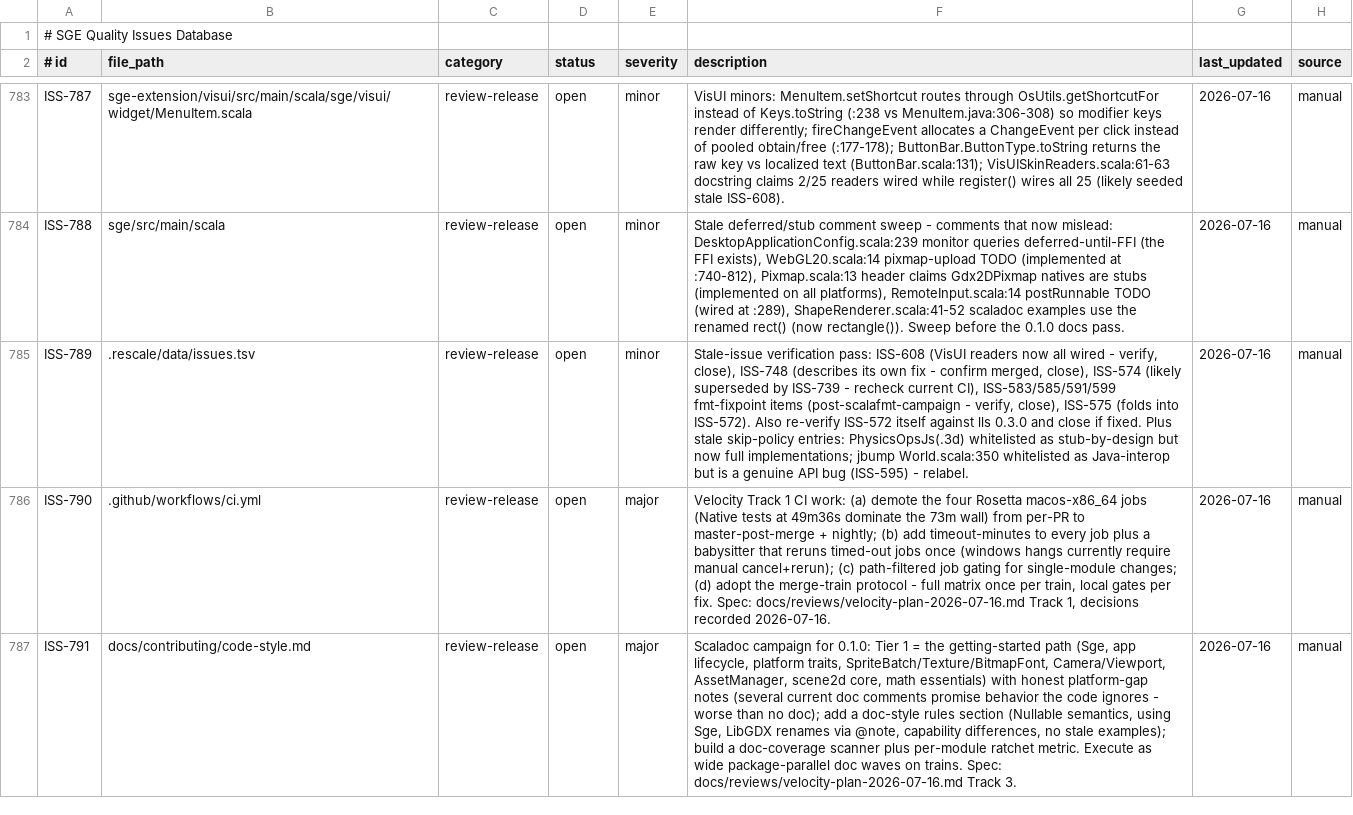
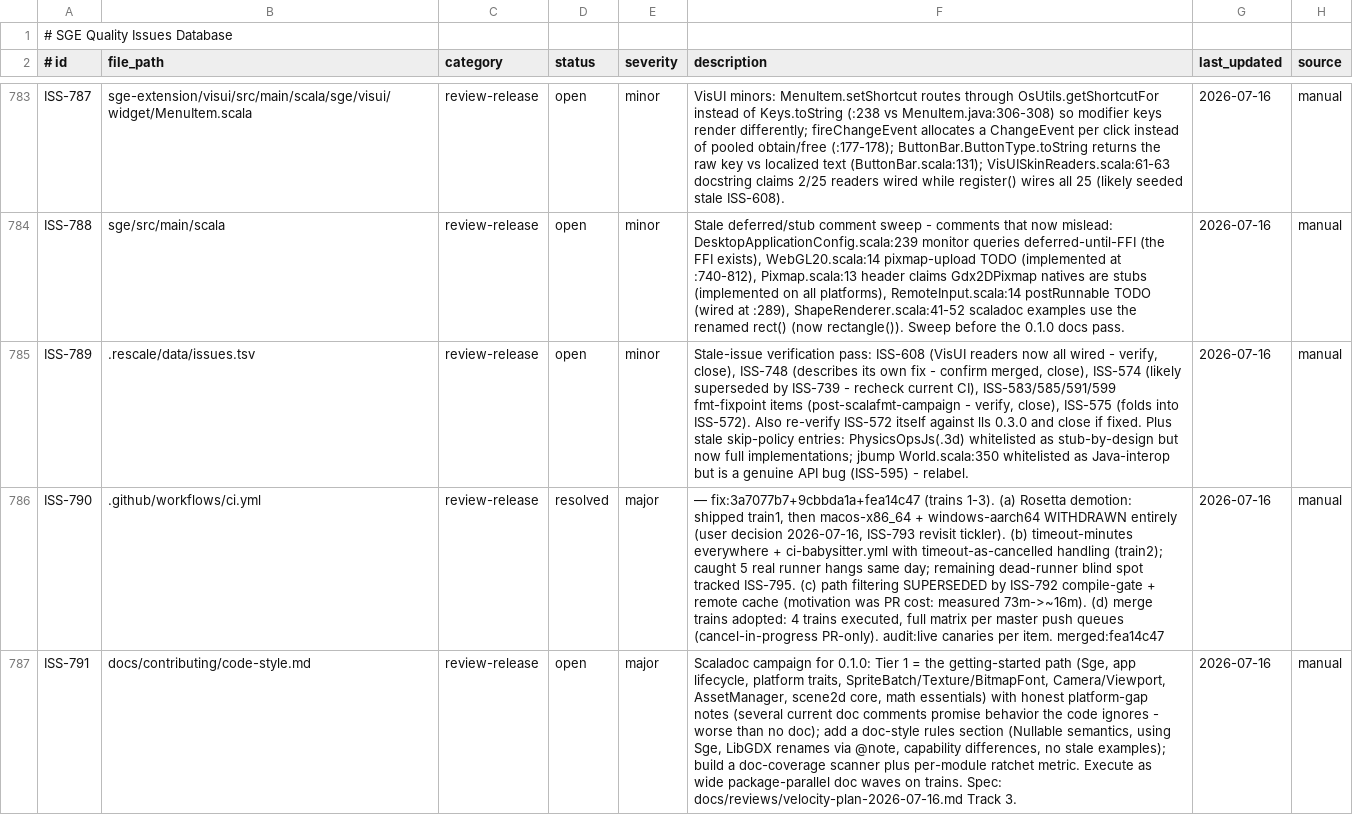
Before and after one commit to kubuszok/sge, a TSV file: .rescale/data/issues.tsv, drawn as a sheet; only a part is shown, gaps mark what is left out; the diff covers the shown part only; the diff names each change by its address in the sheet, - before the commit and + after, or states it on an @@ line.

Commit message:
campaign: issues DB — resolve ISS-790/792, file ISS-794/795 (missed from previous commit)

```diff
--- a/.rescale/data/issues.tsv
+++ b/.rescale/data/issues.tsv
-D786 (status): open
+D786 (status): resolved
-F786 (description): Velocity Track 1 CI work: (a) demote the four Rosetta macos-x86_64 jobs (Native tests at 49m36s dominate the 73m wall) from per-PR to master-post-merge + nightly; (b) add timeout-minutes to every job plus a babysitter that reruns timed-out jobs once (windows hangs currently require manual cancel+rerun); (c) path-filtered job gating for single-module changes; (d) adopt the merge-train protocol - full matrix once per train, local gates per fix. Spec: docs/reviews/velocity-plan-2026-07-16.md Track 1, decisions recorded 2026-07-16.
+F786 (description): — fix:3a7077b7+9cbbda1a+fea14c47 (trains 1-3). (a) Rosetta demotion: shipped train1, then macos-x86_64 + windows-aarch64 WITHDRAWN entirely (user decision 2026-07-16, ISS-793 revisit tickler). (b) timeout-minutes everywhere + ci-babysitter.yml with timeout-as-cancelled handling (train2); caught 5 real runner hangs same day; remaining dead-runner blind spot tracked ISS-795. (c) path filtering SUPERSEDED by ISS-792 compile-gate + remote cache (motivation was PR cost: measured 73m->~16m). (d) merge trains adopted: 4 trains executed, full matrix per master push queues (cancel-in-progress PR-only). audit:live canaries per item. merged:fea14c47
```
Also changed, not shown: 2 added rows and 2 edited cells elsewhere in this file.
